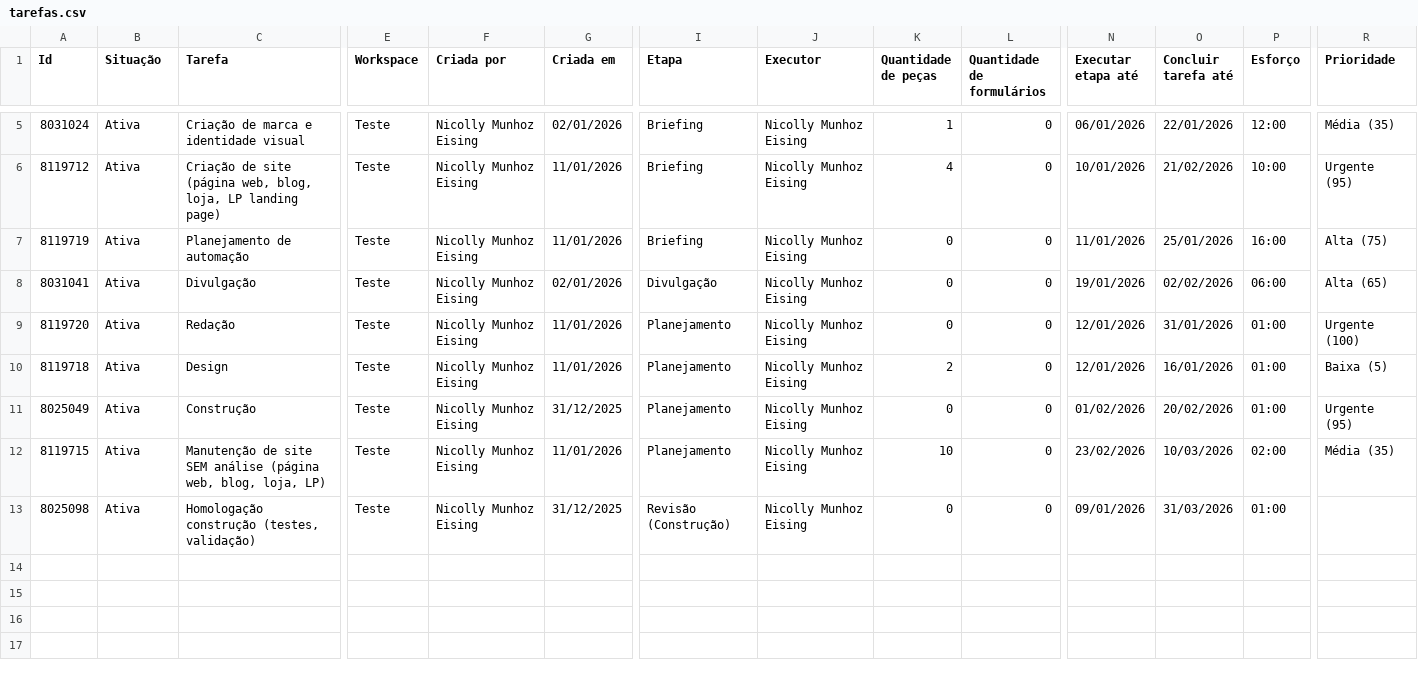
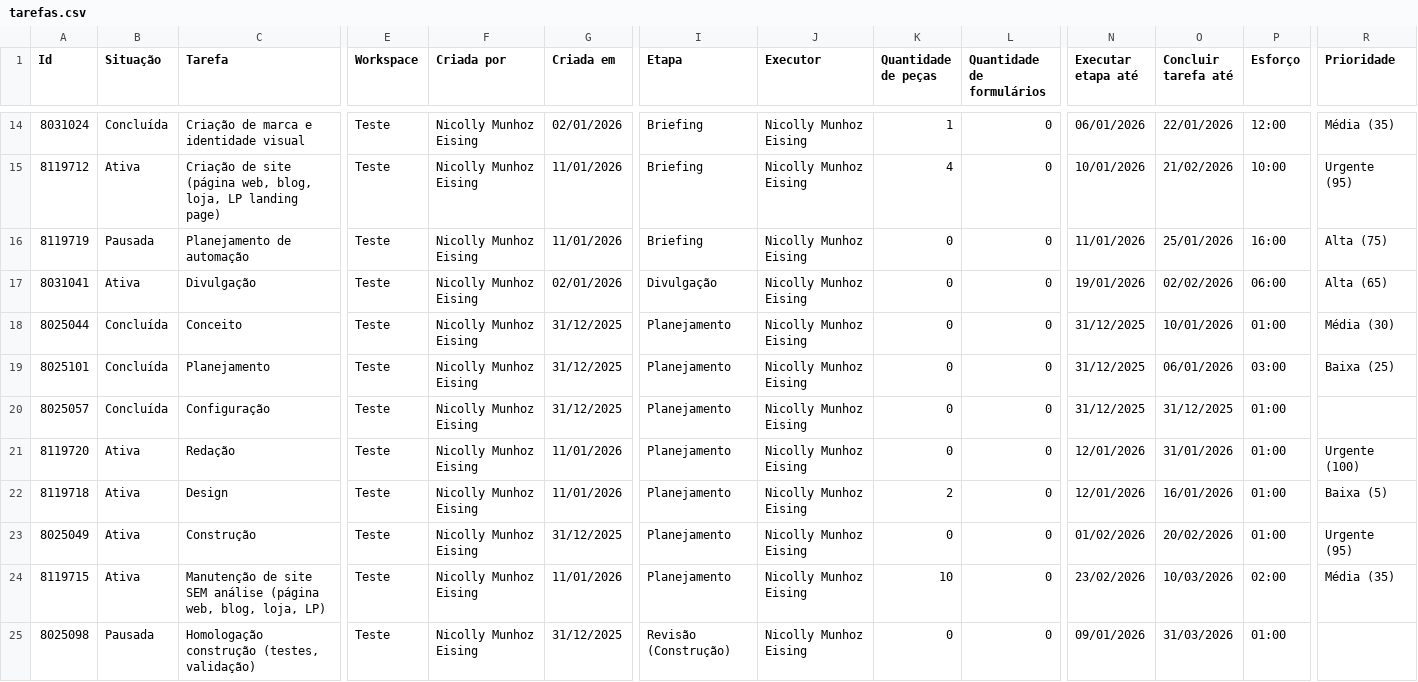
Before and after one commit to NicollyEising/data-delight-dashboard, a CSV file: public/data/tarefas.csv, drawn as a sheet; only a part is shown, gaps mark what is left out; addresses are those after the commit; rows hold the shown columns only; the diff covers the shown part only; the diff names each change by its address in the sheet, - before the commit and + after, or states it on an @@ line.

Commit message:
Update tarefas.csv

```diff
--- a/public/data/tarefas.csv
+++ b/public/data/tarefas.csv
-B14 (Situação): Ativa
+B14 (Situação): Concluída
-B16 (Situação): Ativa
+B16 (Situação): Pausada
+row 18: 8025044 | Concluída | Conceito | Teste | Nicolly Munhoz Eising | 31/12/2025 | Planejamento | Nicolly Munhoz Eising | 0 | 0 | 31/12/2025 | 10/01/2026 | 01:00 | Média (30)
+row 19: 8025101 | Concluída | Planejamento | Teste | Nicolly Munhoz Eising | 31/12/2025 | Planejamento | Nicolly Munhoz Eising | 0 | 0 | 31/12/2025 | 06/01/2026 | 03:00 | Baixa (25)
+row 20: 8025057 | Concluída | Configuração | Teste | Nicolly Munhoz Eising | 31/12/2025 | Planejamento | Nicolly Munhoz Eising | 0 | 0 | 31/12/2025 | 31/12/2025 | 01:00
-B25 (Situação): Ativa
+B25 (Situação): Pausada
```
Also changed, not shown: 9 added rows elsewhere in this file.
